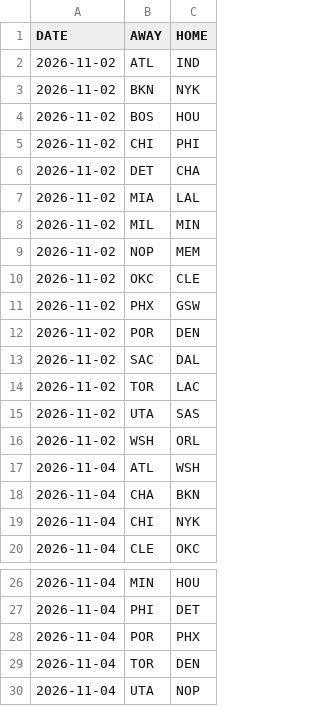
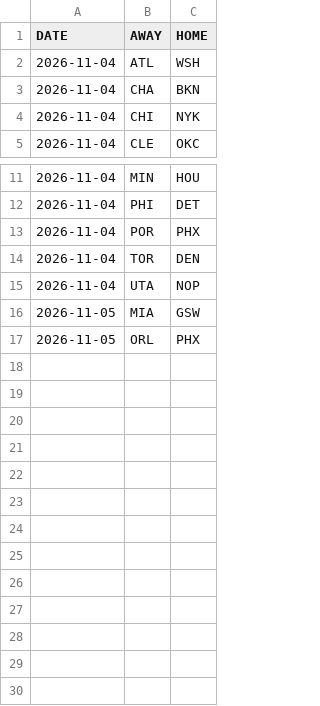
Before and after one commit to OnTilt829/PropPlus, a CSV file: data/nba_matchups.csv, drawn as a sheet; only a part is shown, gaps mark what is left out.

Commit message:
Update daily NBA analytics data

```diff
--- a/data/nba_matchups.csv
+++ b/data/nba_matchups.csv
@@ -1,17 +1,2 @@
 DATE,AWAY,HOME
-2026-11-02,ATL,IND
-2026-11-02,BKN,NYK
-2026-11-02,BOS,HOU
-2026-11-02,CHI,PHI
-2026-11-02,DET,CHA
-2026-11-02,MIA,LAL
-2026-11-02,MIL,MIN
-2026-11-02,NOP,MEM
-2026-11-02,OKC,CLE
-2026-11-02,PHX,GSW
-2026-11-02,POR,DEN
-2026-11-02,SAC,DAL
-2026-11-02,TOR,LAC
-2026-11-02,UTA,SAS
-2026-11-02,WSH,ORL
 2026-11-04,ATL,WSH
@@ -30 +15,3 @@ DATE,AWAY,HOME
 2026-11-04,UTA,NOP
+2026-11-05,MIA,GSW
+2026-11-05,ORL,PHX
```
